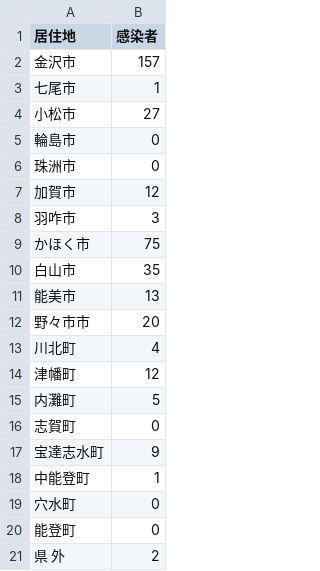
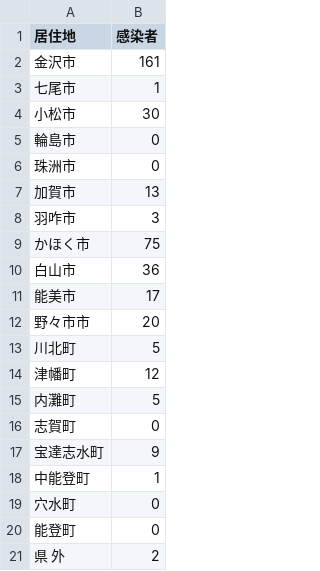
Before and after one commit to Retsuki/covid19-ishikawa-scraper, a CSV file: src/downloads/residence_pacients/total.csv, drawn as a sheet.

```diff
--- a/src/downloads/residence_pacients/total.csv
+++ b/src/downloads/residence_pacients/total.csv
@@ -1,14 +1,14 @@
 居住地,感染者
-金沢市,157
+金沢市,161
 七尾市,1
-小松市,27
+小松市,30
 輪島市,0
 珠洲市,0
-加賀市,12
+加賀市,13
 羽咋市,3
 かほく市,75
-白山市,35
-能美市,13
+白山市,36
+能美市,17
 野々市市,20
-川北町,4
+川北町,5
 津幡町,12
```
Also changed, not shown: src/downloads/final_data/total.csv, src/downloads/patients_data/patients.csv, 2 other files.
